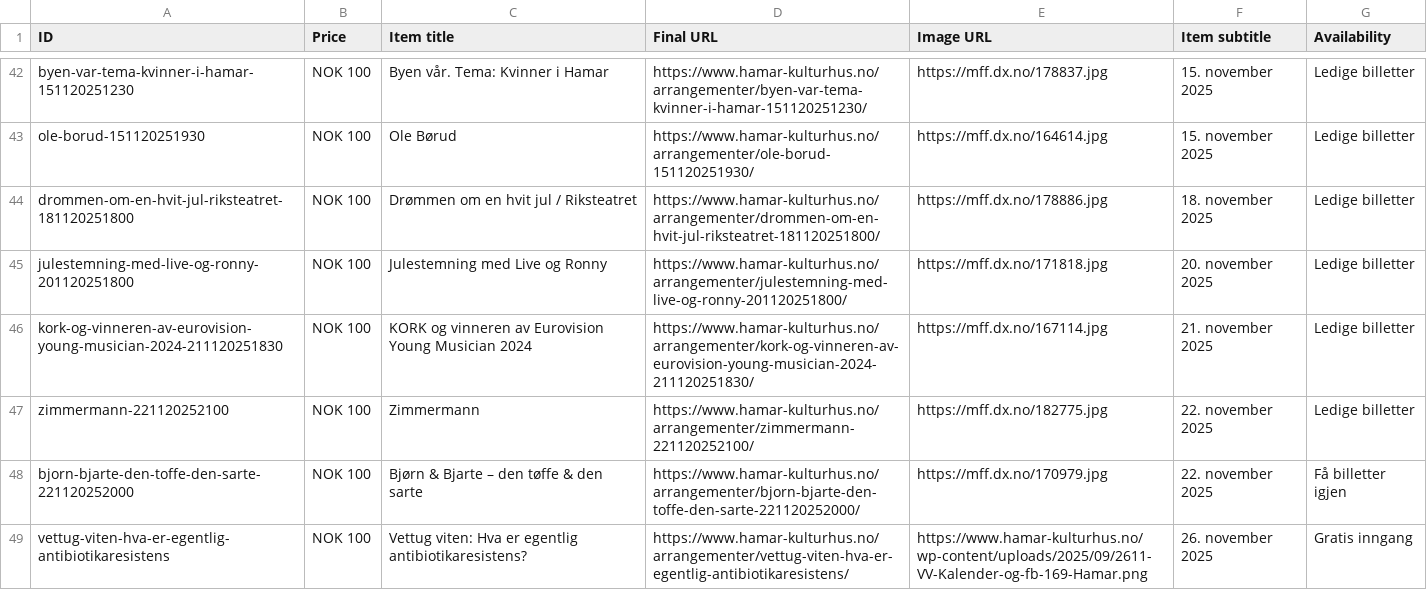
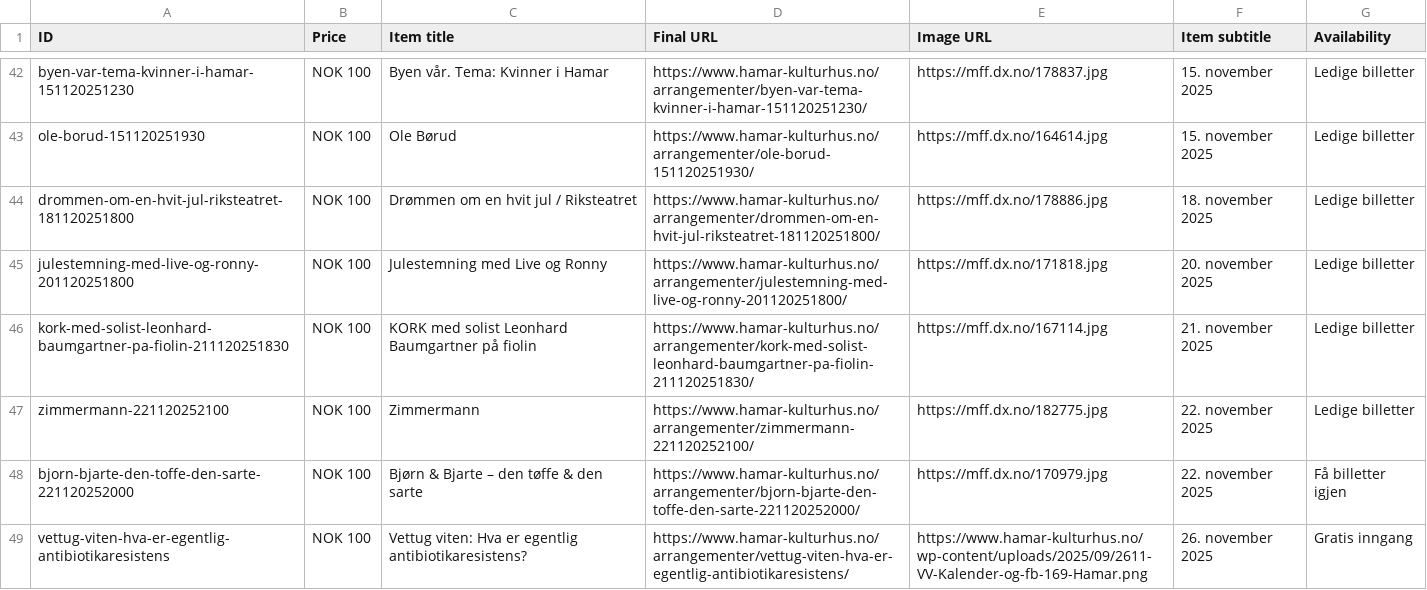
Before and after one commit to opmthomassen/hamar, a CSV file: google.csv, drawn as a sheet; only a part is shown, gaps mark what is left out.

```diff
--- a/google.csv
+++ b/google.csv
@@ -45,3 +45,3 @@ drommen-om-en-hvit-jul-riksteatret-181120251800,NOK 100,Drømmen om en hvit jul
 julestemning-med-live-og-ronny-201120251800,NOK 100,Julestemning med Live og Ronny,https://www.hamar-kulturhus.no/arrangementer/julestemning-med-live-og-ronny-201120251800/,https://mff.dx.no/171818.jpg,20. november 2025,Ledige billetter
-kork-og-vinneren-av-eurovision-young-musician-2024-211120251830,NOK 100,KORK og vinneren av Eurovision Young Musician 2024,https://www.hamar-kulturhus.no/arrangementer/kork-og-vinneren-av-eurovision-young-musician-2024-211120251830/,https://mff.dx.no/167114.jpg,21. november 2025,Ledige billetter
+kork-med-solist-leonhard-baumgartner-pa-fiolin-211120251830,NOK 100,KORK med solist Leonhard Baumgartner på fiolin,https://www.hamar-kulturhus.no/arrangementer/kork-med-solist-leonhard-baumgartner-pa-fiolin-211120251830/,https://mff.dx.no/167114.jpg,21. november 2025,Ledige billetter
 zimmermann-221120252100,NOK 100,Zimmermann,https://www.hamar-kulturhus.no/arrangementer/zimmermann-221120252100/,https://mff.dx.no/182775.jpg,22. november 2025,Ledige billetter
```
Also changed, not shown: meta.csv.
